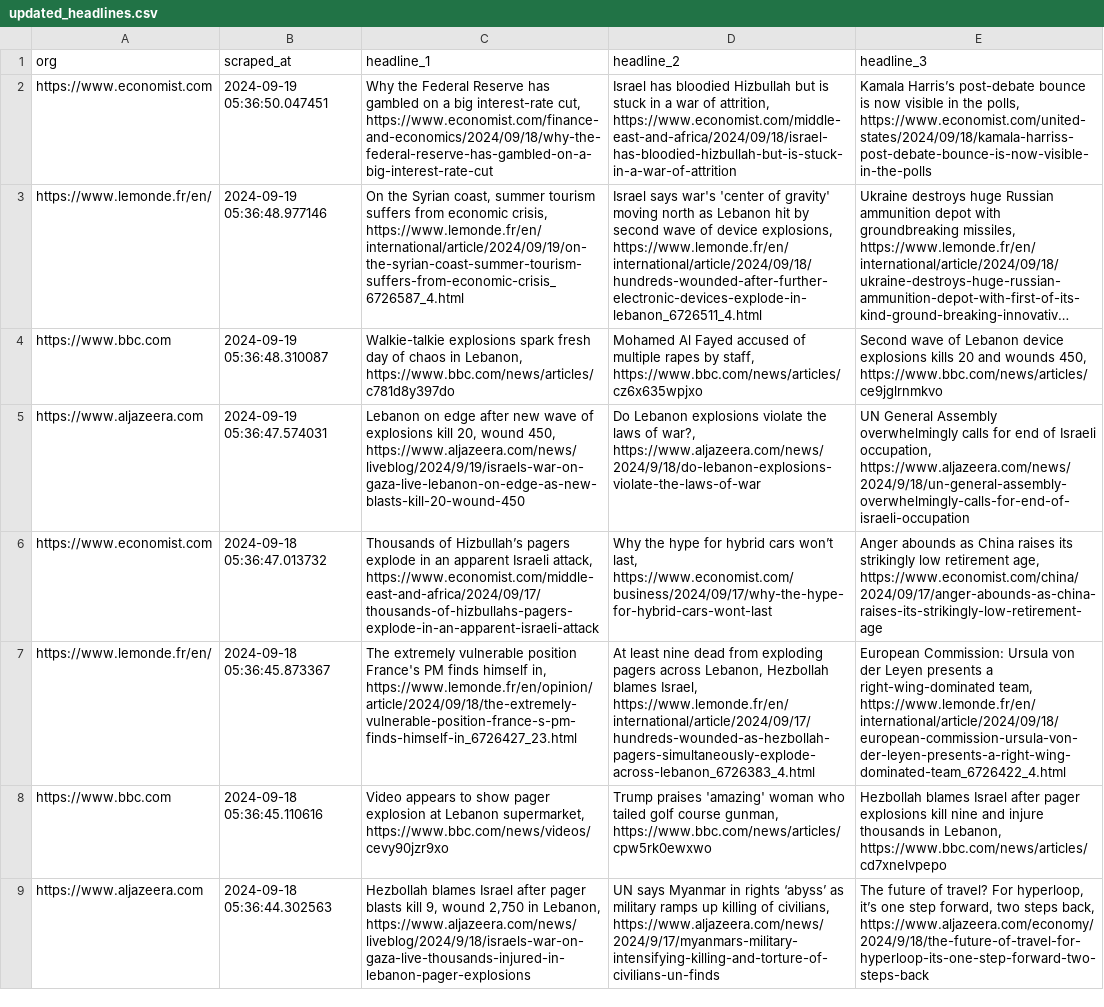
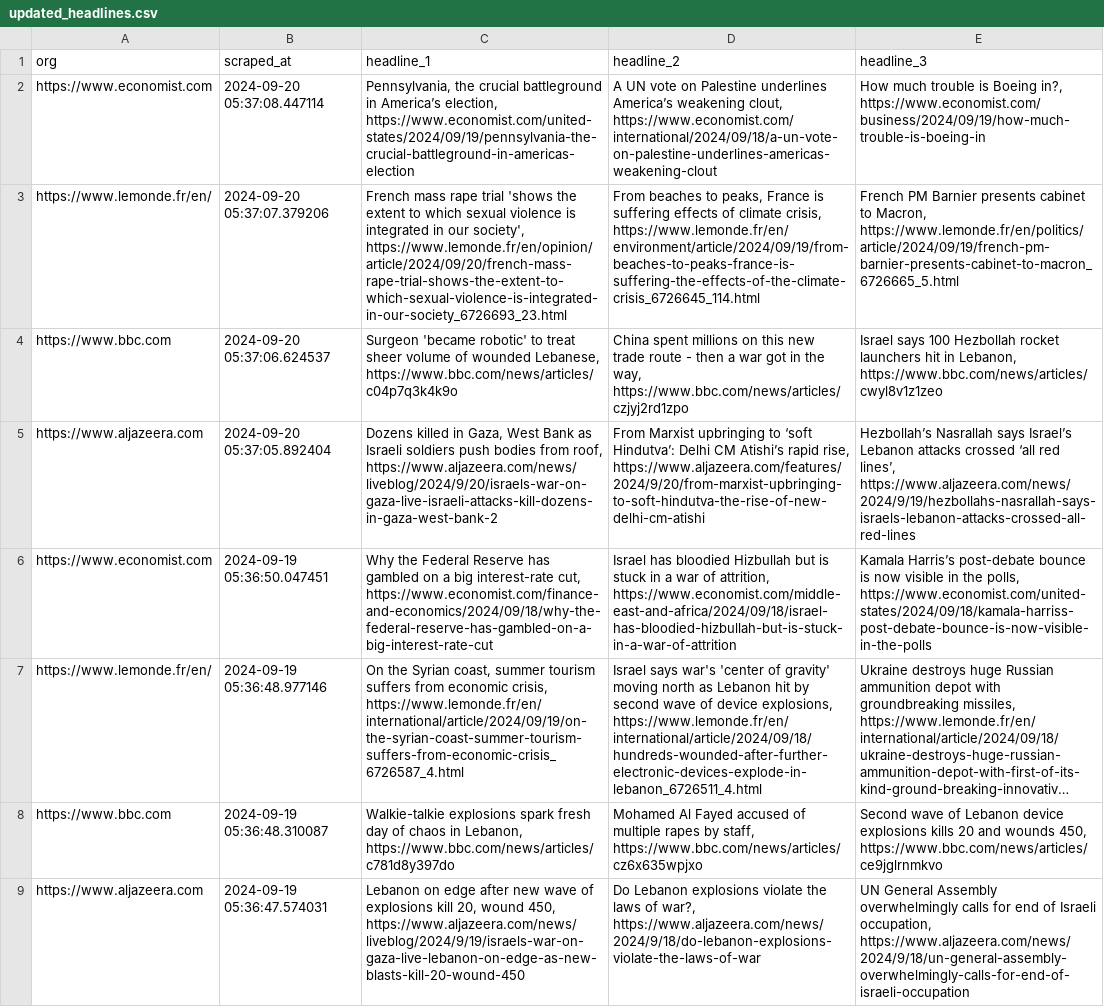
Before and after one commit to raphaelletseng/news_autoscraper, a CSV file: updated_headlines.csv, drawn as a sheet; only a part is shown; the shorter side is filled out with more unchanged rows; long unchanged cells end in …; the diff names each change by its address in the sheet, - before the commit and + after, or states it on an @@ line.

```diff
--- a/updated_headlines.csv
+++ b/updated_headlines.csv
+row 2: https://www.economist.com | 2024-09-20 05:37:08.447114 | Pennsylvania, the crucial battleground in America’s election, https://www.economist.com/united-states/2024/09/19/pennsylvania-the-crucial-battleground-in-americas-election | A UN vote on Palestine underlines America’s weakening clout, https://www.economist.com/international/2024/09/18/a-un-vote-on-palestine-underlines-americas-weakening-clout | How much trouble is Boeing in?, https://www.economist.com/business/2024/09/19/how-much-trouble-is-boeing-in
+row 3: https://www.lemonde.fr/en/ | 2024-09-20 05:37:07.379206 | French mass rape trial 'shows the extent to which sexual violence is integrated in our society', https://www.lemonde.fr/en/opinion/article/2024/09/20/french-mass-rape-trial-shows-the-extent-to-which-sexual-violence-is-integrated-in-our-society_6726693_23.html | From beaches to peaks, France is suffering effects of climate crisis, https://www.lemonde.fr/en/environment/article/2024/09/19/from-beaches-to-peaks-france-is-suffering-the-effects-of-the-climate-crisis_6726645_114.html | French PM Barnier presents cabinet to Macron, https://www.lemonde.fr/en/politics/article/2024/09/19/french-pm-barnier-presents-cabinet-to-macron_6726665_5.html
+row 4: https://www.bbc.com | 2024-09-20 05:37:06.624537 | Surgeon 'became robotic' to treat sheer volume of wounded Lebanese, https://www.bbc.com/news/articles/c04p7q3k4k9o | China spent millions on this new trade route - then a war got in the way, https://www.bbc.com/news/articles/czjyj2rd1zpo | Israel says 100 Hezbollah rocket launchers hit in Lebanon, https://www.bbc.com/news/articles/cwyl8v1z1zeo
+row 5: https://www.aljazeera.com | 2024-09-20 05:37:05.892404 | Dozens killed in Gaza, West Bank as Israeli soldiers push bodies from roof, https://www.aljazeera.com/news/liveblog/2024/9/20/israels-war-on-gaza-live-israeli-attacks-kill-dozens-in-gaza-west-bank-2 | From Marxist upbringing to ‘soft Hindutva’: Delhi CM Atishi’s rapid rise, https://www.aljazeera.com/features/2024/9/20/from-marxist-upbringing-to-soft-hindutva-the-rise-of-new-delhi-cm-atishi | Hezbollah’s Nasrallah says Israel’s Lebanon attacks crossed ‘all red lines’, https://www.aljazeera.com/news/2024/9/19/hezbollahs-nasrallah-says-israels-lebanon-attacks-crossed-all-red-lines
```
